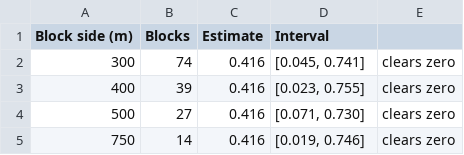
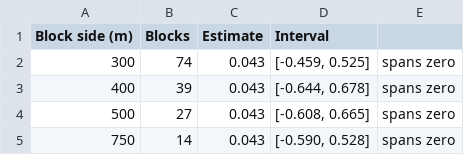
Before and after one commit to seamusrobertmurphy/compound-disturbance-additively-modelled, a CSV file: 03.outputs/TBL/fig-blocks.csv, drawn as a sheet.

```diff
--- a/03.outputs/TBL/fig-blocks.csv
+++ b/03.outputs/TBL/fig-blocks.csv
@@ -1,5 +1,5 @@
 "Block side (m)","Blocks","Estimate","Interval"," "
-300,74,0.416,"[0.045, 0.741]","clears zero"
-400,39,0.416,"[0.023, 0.755]","clears zero"
-500,27,0.416,"[0.071, 0.730]","clears zero"
-750,14,0.416,"[0.019, 0.746]","clears zero"
+300,74,0.043,"[-0.459, 0.525]","spans zero"
+400,39,0.043,"[-0.644, 0.678]","spans zero"
+500,27,0.043,"[-0.608, 0.665]","spans zero"
+750,14,0.043,"[-0.590, 0.528]","spans zero"
```
Also changed, not shown: 03.outputs/TBL/tbl-blocks.csv, 03.outputs/TBL/tbl-conditioned.csv, 16 other files.
